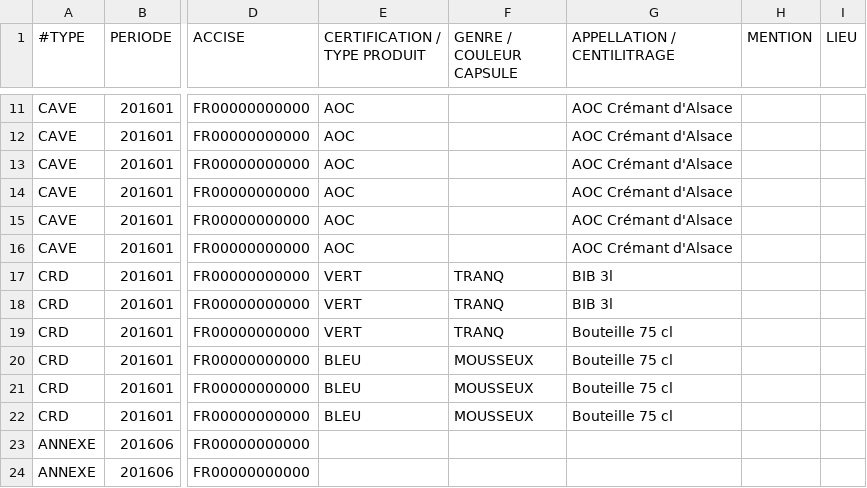
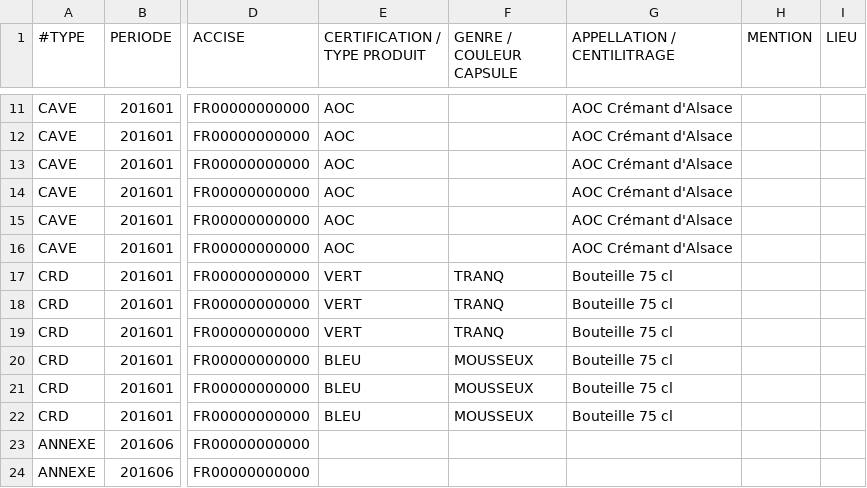
Before and after one commit to 24eme/CIVA, a CSV file: docs/logiciels_tiers/exemple_export_drm.csv, drawn as a sheet; only a part is shown, gaps mark what is left out; the diff names each change by its address in the sheet, - before the commit and + after, or states it on an @@ line.

Commit message:
Pas de BIB

```diff
--- a/docs/logiciels_tiers/exemple_export_drm.csv
+++ b/docs/logiciels_tiers/exemple_export_drm.csv
-G17:G18 (APPELLATION / CENTILITRAGE): BIB 3l
+G17:G18 (APPELLATION / CENTILITRAGE): Bouteille 75 cl
```
